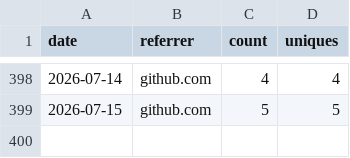
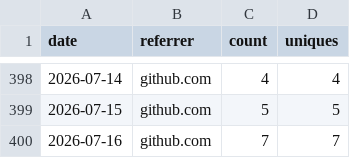
Before and after one commit to nasuni-labs/nasuni-mcp-desktop, a CSV file: data/traffic_referrers.csv, drawn as a sheet; only a part is shown, gaps mark what is left out; the diff names each change by its address in the sheet, - before the commit and + after, or states it on an @@ line.

```diff
--- a/data/traffic_referrers.csv
+++ b/data/traffic_referrers.csv
+row 400: 2026-07-16 | github.com | 7 | 7
```
Also changed, not shown: data/traffic_clones.csv, data/traffic_paths.csv, 1 other file.
